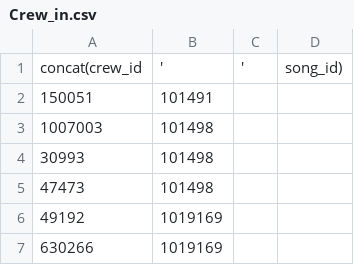
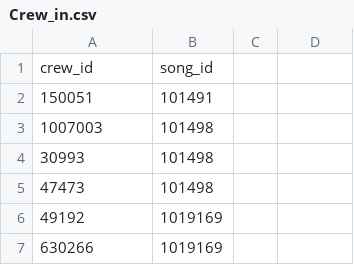
Before and after one commit to CIS550-KFPanda/CreditsWorld, a CSV file: db_csv/Crew_in.csv, drawn as a sheet; only a part is shown.

Commit message:
Update Crew_in.csv

```diff
--- a/db_csv/Crew_in.csv
+++ b/db_csv/Crew_in.csv
@@ -1,2 +1,2 @@
-concat(crew_id,',',song_id)
+crew_id,song_id
 150051,101491
```
